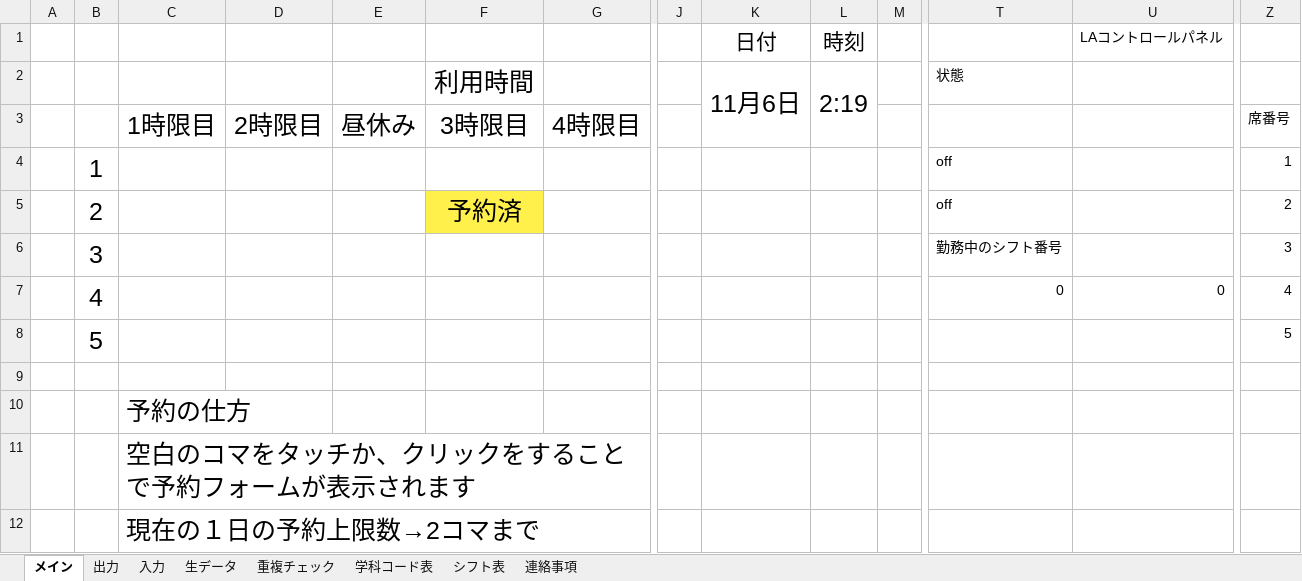
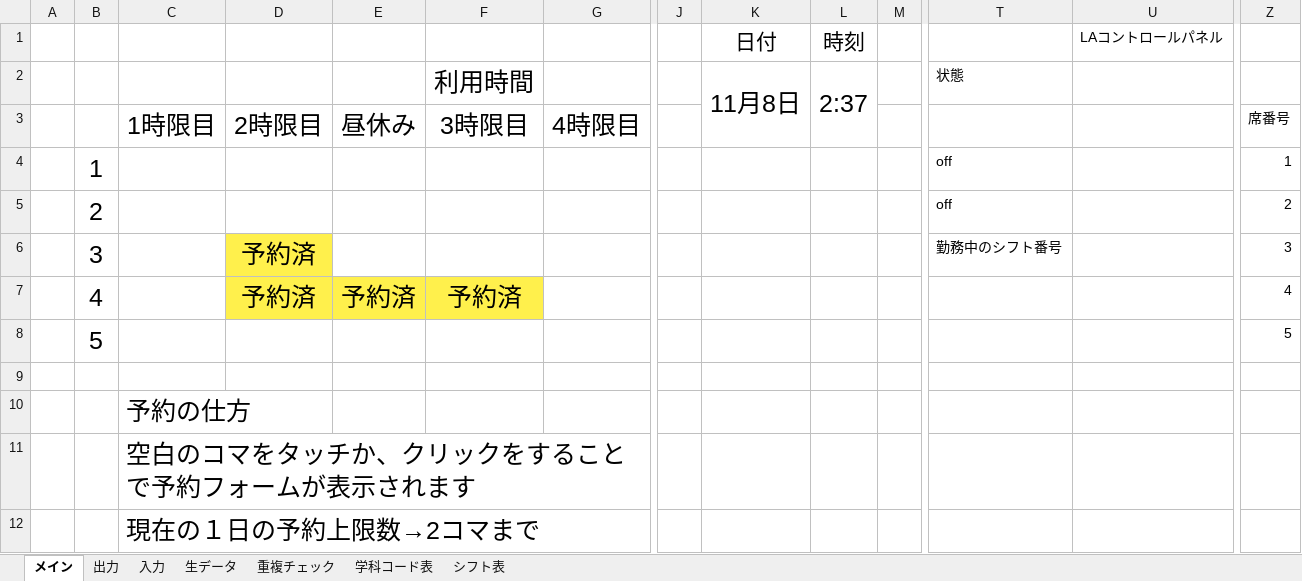
Before and after one commit to Yu0727Harada/xlAres, an Excel workbook: bin/PC席予約表verβ1.06.xlsm, sheet メイン, drawn as a sheet; only a part is shown, gaps mark what is left out; values as stored, in another font and other column widths than the file's, no borders; charts and pictures not drawn; removed rows and columns are numbered as before the commit, all else as after; rows hold the shown columns only; the diff names each change by its address in the sheet, - before the commit and + after, or states it on an @@ line.

```diff
--- a/bin/PC席予約表verβ1.06.xlsm (sheet メイン)
+++ b/bin/PC席予約表verβ1.06.xlsm (sheet メイン)
-sheet tab: 連絡事項
-K2: 11月6日
+K2: 11月8日
-L2: 2:19
+L2: 2:37
-F5: 予約済
+F5: (empty)
-F5 fill: #FFF04C
+F5 fill: none
-D6: (empty)
+D6: 予約済
-D6 fill: none
+D6 fill: #FFF04C
-row 7:  | 4 |  |  |  |  |  |  |  |  |  | 0 | 0 | 4
+row 7:  | 4 |  | 予約済 | 予約済 | 予約済 |  |  |  |  |  |  |  | 4
```
Also changed, not shown: sheet 生データ, sheet 重複チェック, sheet シフト表, hidden cells, charts or pictures, bin/シフト表macro.xlsm, 21 other files.
